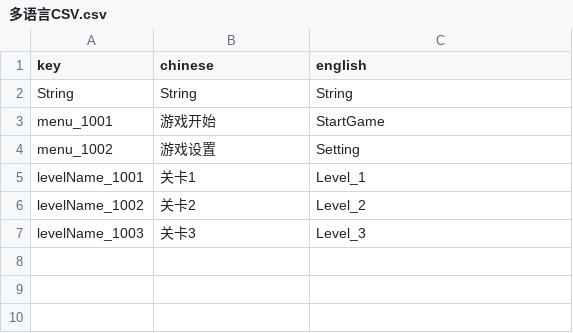
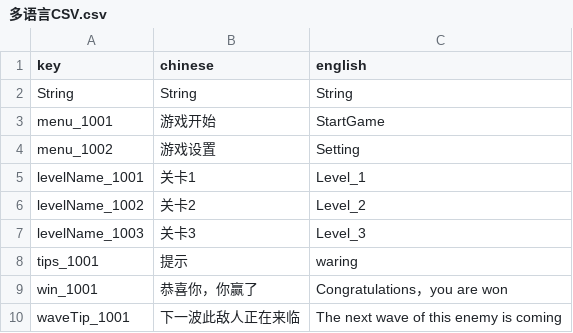
Before and after one commit to luozhiyang05/TurnBasedGame, a CSV file: Assets/Resources/CSV/多语言CSV.csv, drawn as a sheet.

```diff
--- a/Assets/Resources/CSV/多语言CSV.csv
+++ b/Assets/Resources/CSV/多语言CSV.csv
@@ -7 +7,4 @@ levelName_1002,关卡2,Level_2
 levelName_1003,关卡3,Level_3
+tips_1001,提示,waring
+win_1001,恭喜你，你赢了,Congratulations，you are won
+waveTip_1001,下一波此敌人正在来临,The next wave of this enemy is coming
```
Also changed, not shown: 4 other files.
